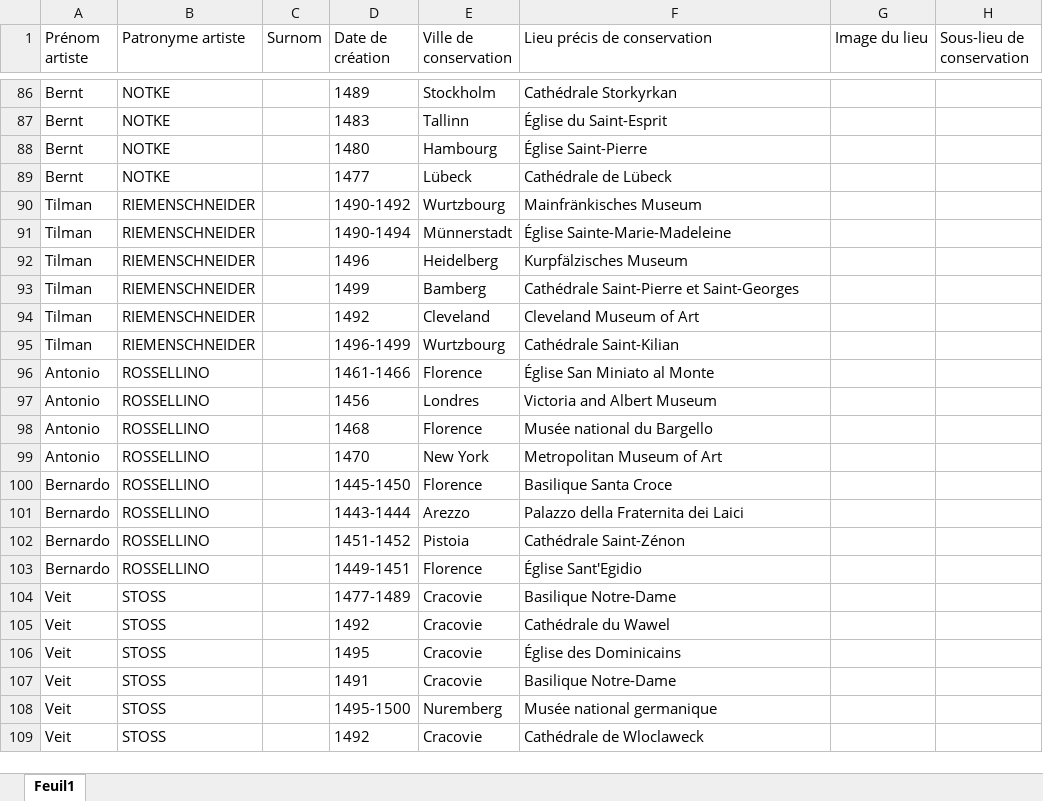
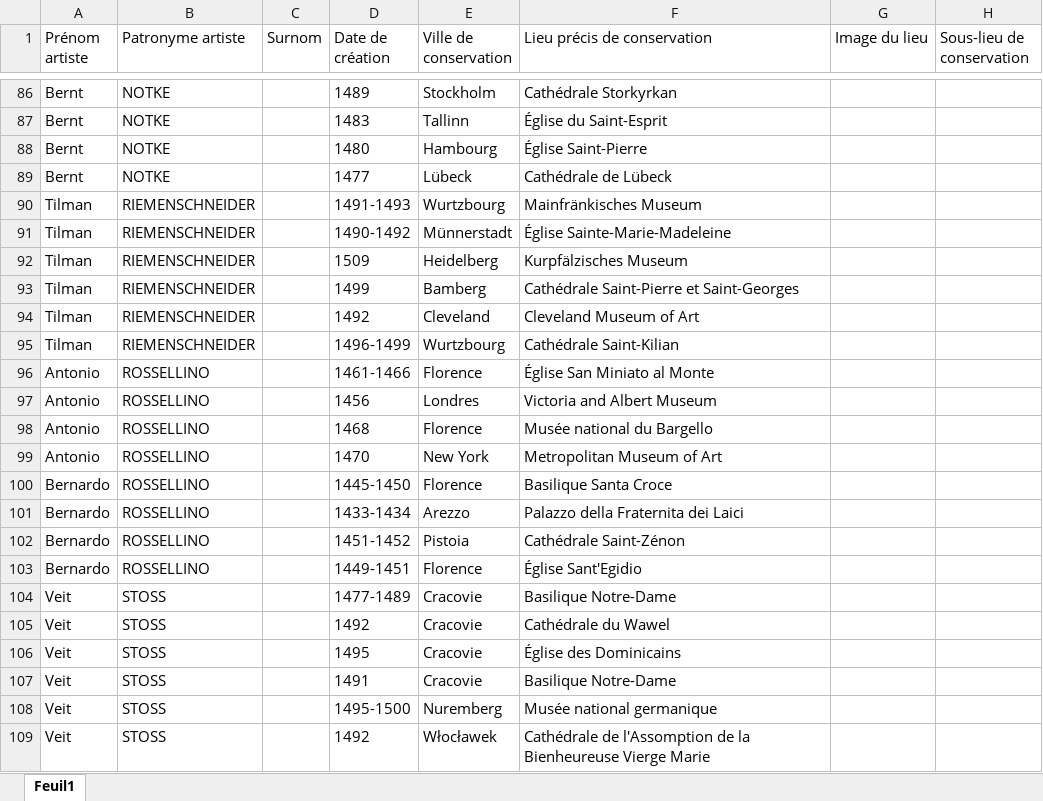
Before and after one commit to stassi-tech/art, an Excel workbook: quizzes/sculpture-15e.xlsx, sheet Feuil1, drawn as a sheet; only a part is shown, gaps mark what is left out; values as stored, in another font and other column widths than the file's, no borders; the diff names each change by its address in the sheet, - before the commit and + after, or states it on an @@ line.

```diff
--- a/quizzes/sculpture-15e.xlsx (sheet Feuil1)
+++ b/quizzes/sculpture-15e.xlsx (sheet Feuil1)
-D90 (Date de création): 1490-1492
+D90 (Date de création): 1491-1493
-D91 (Date de création): 1490-1494
+D91 (Date de création): 1490-1492
-D92 (Date de création): 1496
+D92 (Date de création): 1509
-D101 (Date de création): 1443-1444
+D101 (Date de création): 1433-1434
-E109 (Ville de conservation): Cracovie
+E109 (Ville de conservation): Włocławek
-F109 (Lieu précis de conservation): Cathédrale de Wloclaweck
+F109 (Lieu précis de conservation): Cathédrale de l'Assomption de la Bienheureuse Vierge Marie
```
Also changed, not shown: quizzes/peinture-15e.xlsx, quizzes/peinture-18e.xlsx, 5 other files.
